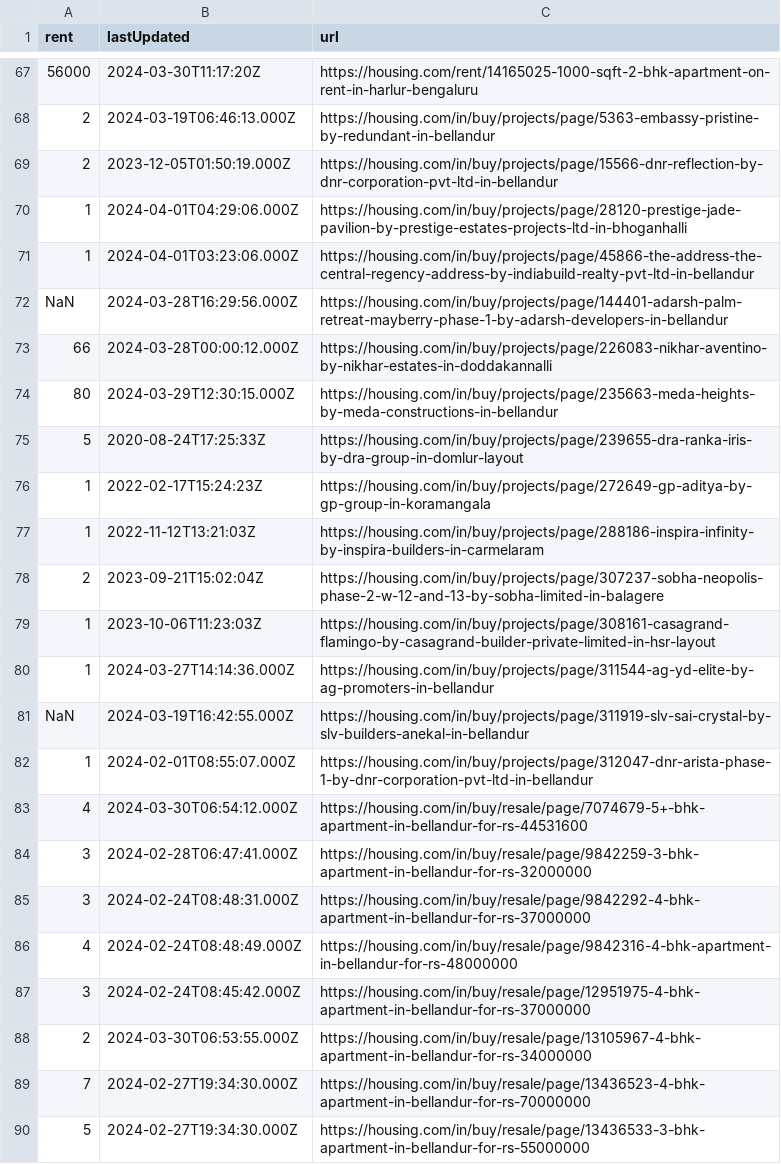
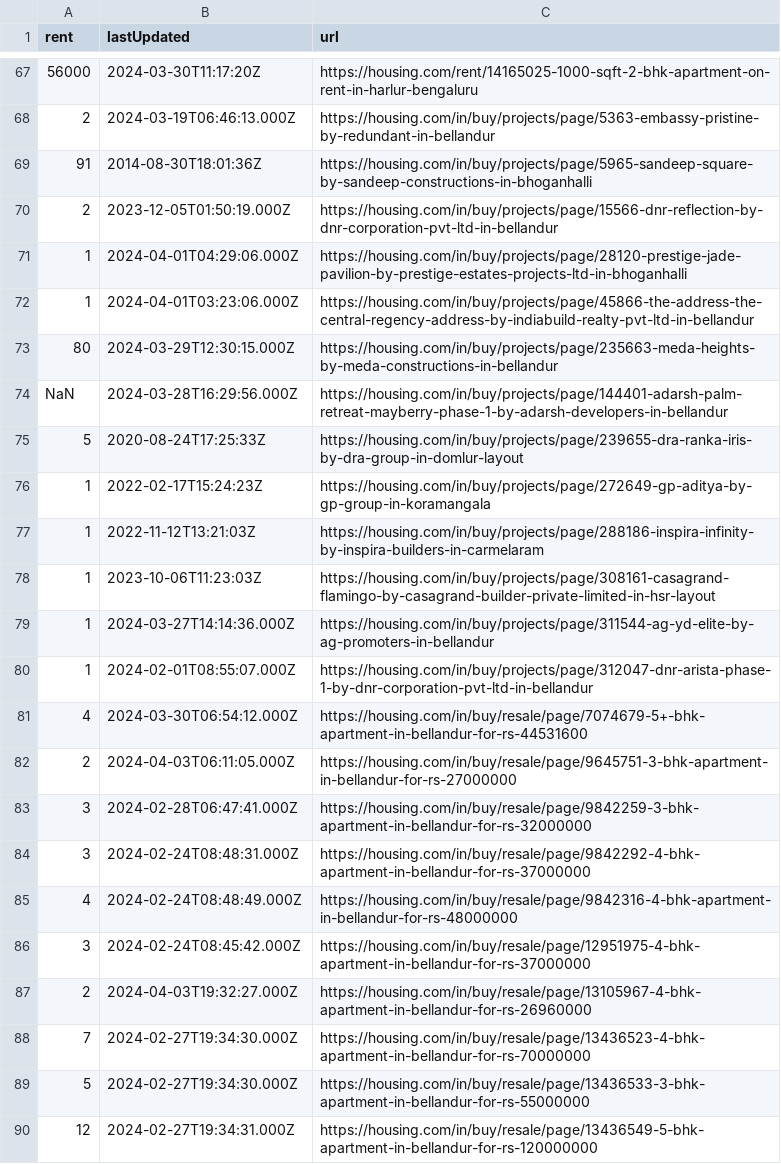
Before and after one commit to KShivendu/blr-societies, a CSV file: data/housing.csv, drawn as a sheet; only a part is shown, gaps mark what is left out; the shorter side is filled out with more unchanged rows; the diff covers the shown part only.

```diff
--- a/data/housing.csv
+++ b/data/housing.csv
@@ -68,2 +68,3 @@ rent, lastUpdated, url
 "2","2024-03-19T06:46:13.000Z","https://housing.com/in/buy/projects/page/5363-embassy-pristine-by-redundant-in-bellandur"
+"91","2014-08-30T18:01:36Z","https://housing.com/in/buy/projects/page/5965-sandeep-square-by-sandeep-constructions-in-bhoganhalli"
 "2","2023-12-05T01:50:19.000Z","https://housing.com/in/buy/projects/page/15566-dnr-reflection-by-dnr-corporation-pvt-ltd-in-bellandur"
@@ -71,5 +72,4 @@ rent, lastUpdated, url
 "1","2024-04-01T03:23:06.000Z","https://housing.com/in/buy/projects/page/45866-the-address-the-central-regency-address-by-indiabuild-realty-pvt-ltd-in-bellandur"
+"80","2024-03-29T12:30:15.000Z","https://housing.com/in/buy/projects/page/235663-meda-heights-by-meda-constructions-in-bellandur"
 "NaN","2024-03-28T16:29:56.000Z","https://housing.com/in/buy/projects/page/144401-adarsh-palm-retreat-mayberry-phase-1-by-adarsh-developers-in-bellandur"
-"66","2024-03-28T00:00:12.000Z","https://housing.com/in/buy/projects/page/226083-nikhar-aventino-by-nikhar-estates-in-doddakannalli"
-"80","2024-03-29T12:30:15.000Z","https://housing.com/in/buy/projects/page/235663-meda-heights-by-meda-constructions-in-bellandur"
 "5","2020-08-24T17:25:33Z","https://housing.com/in/buy/projects/page/239655-dra-ranka-iris-by-dra-group-in-domlur-layout"
@@ -77,8 +77,7 @@ rent, lastUpdated, url
 "1","2022-11-12T13:21:03Z","https://housing.com/in/buy/projects/page/288186-inspira-infinity-by-inspira-builders-in-carmelaram"
-"2","2023-09-21T15:02:04Z","https://housing.com/in/buy/projects/page/307237-sobha-neopolis-phase-2-w-12-and-13-by-sobha-limited-in-balagere"
 "1","2023-10-06T11:23:03Z","https://housing.com/in/buy/projects/page/308161-casagrand-flamingo-by-casagrand-builder-private-limited-in-hsr-layout"
 "1","2024-03-27T14:14:36.000Z","https://housing.com/in/buy/projects/page/311544-ag-yd-elite-by-ag-promoters-in-bellandur"
-"NaN","2024-03-19T16:42:55.000Z","https://housing.com/in/buy/projects/page/311919-slv-sai-crystal-by-slv-builders-anekal-in-bellandur"
 "1","2024-02-01T08:55:07.000Z","https://housing.com/in/buy/projects/page/312047-dnr-arista-phase-1-by-dnr-corporation-pvt-ltd-in-bellandur"
 "4","2024-03-30T06:54:12.000Z","https://housing.com/in/buy/resale/page/7074679-5+-bhk-apartment-in-bellandur-for-rs-44531600"
+"2","2024-04-03T06:11:05.000Z","https://housing.com/in/buy/resale/page/9645751-3-bhk-apartment-in-bellandur-for-rs-27000000"
 "3","2024-02-28T06:47:41.000Z","https://housing.com/in/buy/resale/page/9842259-3-bhk-apartment-in-bellandur-for-rs-32000000"
@@ -87,3 +86,3 @@ rent, lastUpdated, url
 "3","2024-02-24T08:45:42.000Z","https://housing.com/in/buy/resale/page/12951975-4-bhk-apartment-in-bellandur-for-rs-37000000"
-"2","2024-03-30T06:53:55.000Z","https://housing.com/in/buy/resale/page/13105967-4-bhk-apartment-in-bellandur-for-rs-34000000"
+"2","2024-04-03T19:32:27.000Z","https://housing.com/in/buy/resale/page/13105967-4-bhk-apartment-in-bellandur-for-rs-26960000"
 "7","2024-02-27T19:34:30.000Z","https://housing.com/in/buy/resale/page/13436523-4-bhk-apartment-in-bellandur-for-rs-70000000"
```
Also changed, not shown: 9 added rows, 4 removed rows and 5 moved rows elsewhere in this file.
